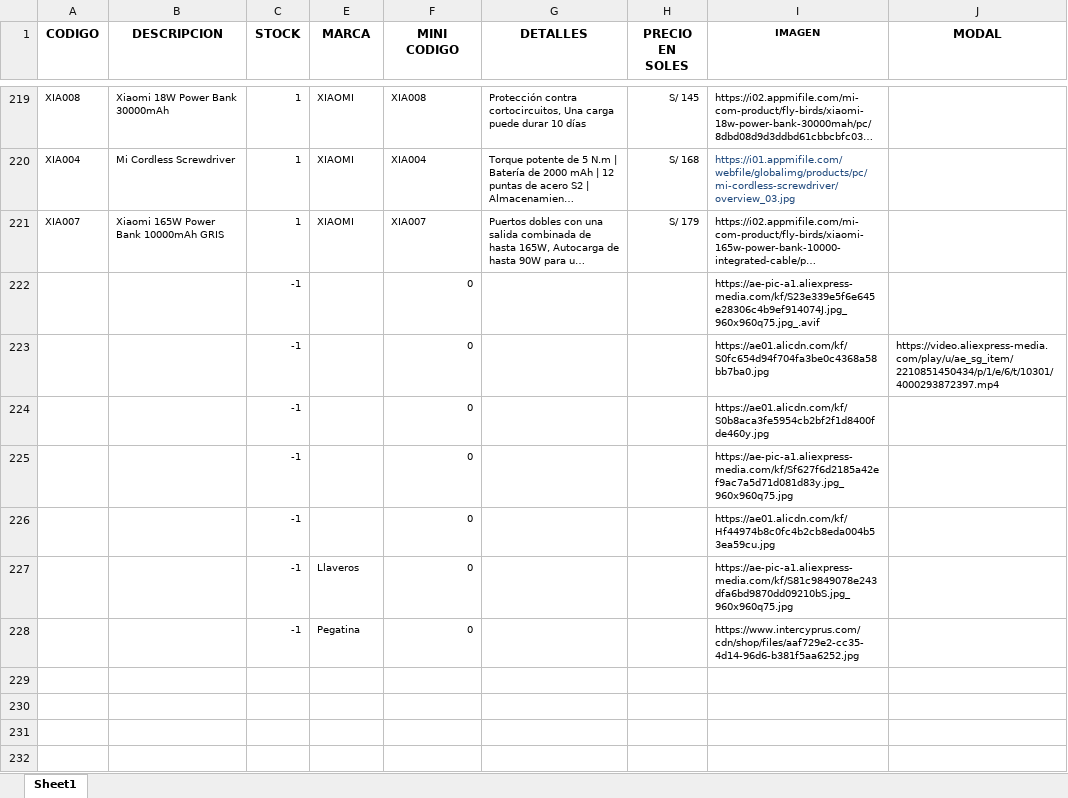
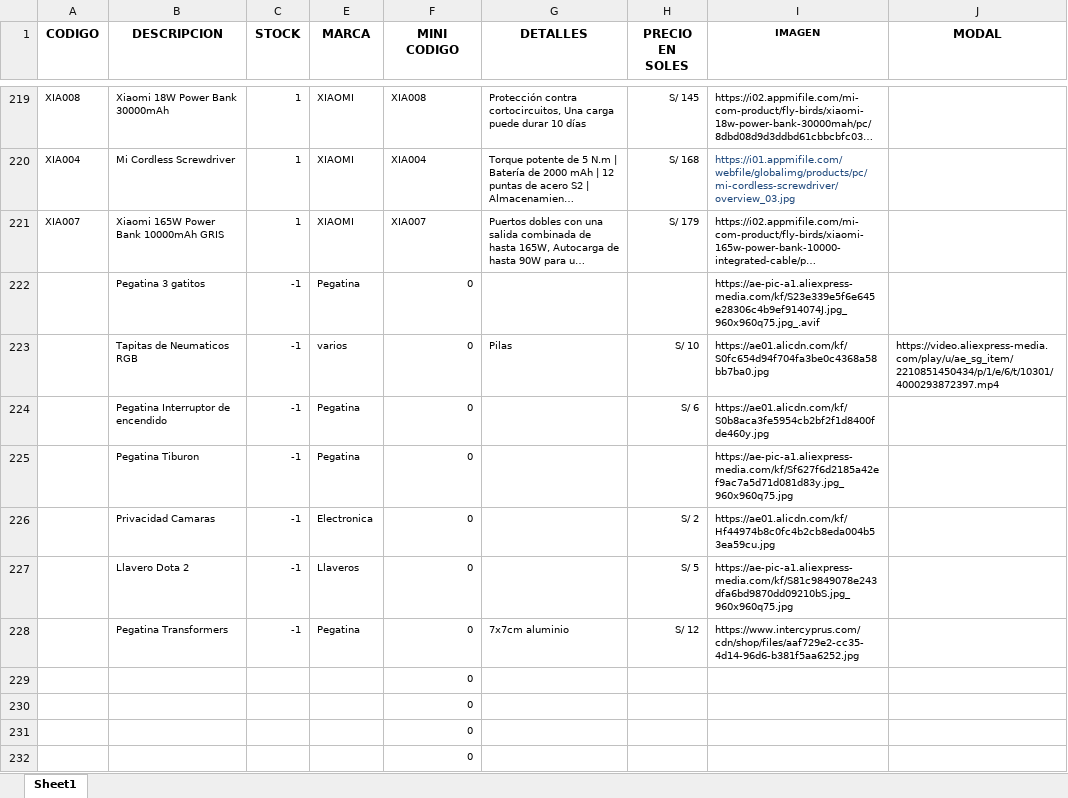
Before and after one commit to scperu/store, an Excel workbook: catalogo.xlsx, sheet Sheet1, drawn as a sheet; only a part is shown, gaps mark what is left out; long unchanged cells end in …; values as stored, in another font and other column widths than the file's, no borders; table styles not drawn; the diff names each change by its address in the sheet, - before the commit and + after, or states it on an @@ line.

```diff
--- a/catalogo.xlsx (sheet Sheet1)
+++ b/catalogo.xlsx (sheet Sheet1)
-B222 (DESCRIPCION): (empty)
+B222 (DESCRIPCION): Pegatina 3 gatitos
-E222 (MARCA): (empty)
+E222 (MARCA): Pegatina
-B223 (DESCRIPCION): (empty)
+B223 (DESCRIPCION): Tapitas de Neumaticos RGB
-E223 (MARCA): (empty)
+E223 (MARCA): varios
-G223 (DETALLES): (empty)
+G223 (DETALLES): Pilas
-H223 (PRECIO EN SOLES): (empty)
+H223 (PRECIO EN SOLES): S/ 10
-B224 (DESCRIPCION): (empty)
+B224 (DESCRIPCION): Pegatina Interruptor de encendido
-E224:E225 (MARCA): (empty)
+E224:E225 (MARCA): Pegatina
-H224 (PRECIO EN SOLES): (empty)
+H224 (PRECIO EN SOLES): S/ 6
-B225 (DESCRIPCION): (empty)
+B225 (DESCRIPCION): Pegatina Tiburon
-B226 (DESCRIPCION): (empty)
+B226 (DESCRIPCION): Privacidad Camaras
-E226 (MARCA): (empty)
+E226 (MARCA): Electronica
-H226 (PRECIO EN SOLES): (empty)
+H226 (PRECIO EN SOLES): S/ 2
-B227 (DESCRIPCION): (empty)
+B227 (DESCRIPCION): Llavero Dota 2
-H227 (PRECIO EN SOLES): (empty)
+H227 (PRECIO EN SOLES): S/ 5
-B228 (DESCRIPCION): (empty)
+B228 (DESCRIPCION): Pegatina Transformers
-G228 (DETALLES): (empty)
+G228 (DETALLES): 7x7cm aluminio
-H228 (PRECIO EN SOLES): (empty)
+H228 (PRECIO EN SOLES): S/ 12
+row 229:  |  |  |  | 0
+row 230:  |  |  |  | 0
+row 231:  |  |  |  | 0
+row 232:  |  |  |  | 0
```
Also changed, not shown: 1 other file.
